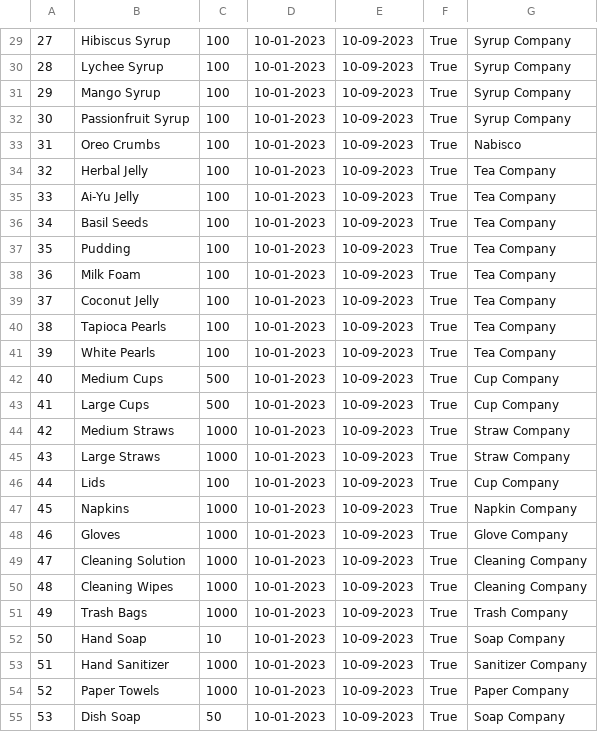
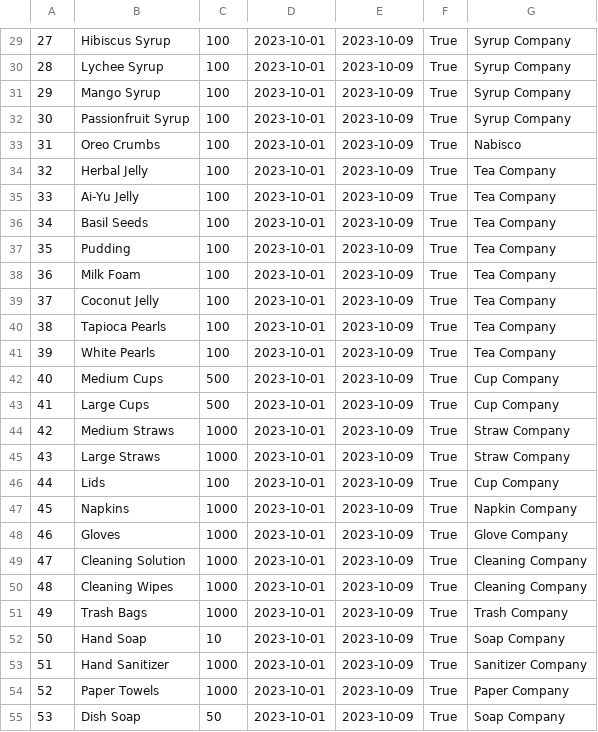
Before and after one commit to ksvengurlekar-tamu/BobaTeaPOS, a CSV file: DB_creation/inventory.csv, drawn as a sheet; only a part is shown, gaps mark what is left out; the diff covers the shown part only; the diff names each change by its address in the sheet, - before the commit and + after, or states it on an @@ line.

```diff
--- a/DB_creation/inventory.csv
+++ b/DB_creation/inventory.csv
-D29:D55: 10-01-2023
+D29:D55: 2023-10-01
-E29:E55: 10-09-2023
+E29:E55: 2023-10-09
```
Also changed, not shown: 1 added row, 1 removed row and 54 edited cells elsewhere in this file, DB_creation/menuItems.csv, DB_creation/menuItems_inventory.csv, 4 other files.
